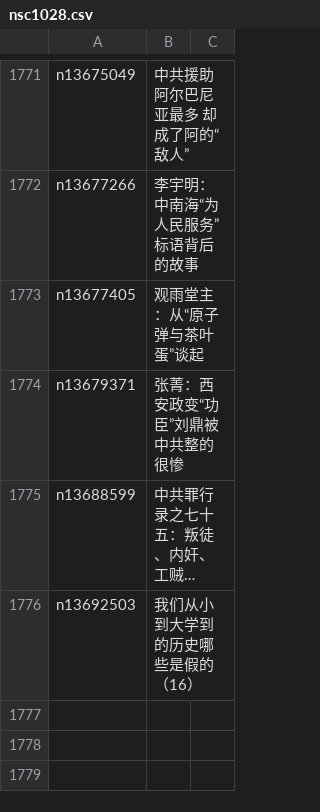
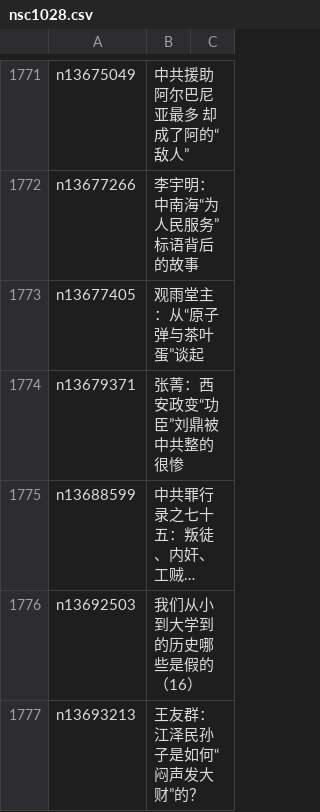
Before and after one commit to easy2view/epoch-comment, a CSV file: indexes/nsc1028.csv, drawn as a sheet; only a part is shown, gaps mark what is left out; long unchanged cells end in …; the diff names each change by its address in the sheet, - before the commit and + after, or states it on an @@ line.

```diff
--- a/indexes/nsc1028.csv
+++ b/indexes/nsc1028.csv
+row 1777: n13693213 | 王友群：江泽民孙子是如何“闷声发大财”的？
```
Also changed, not shown: indexes/nsc1025.csv, indexes/nsc993.csv, 21 other files.
